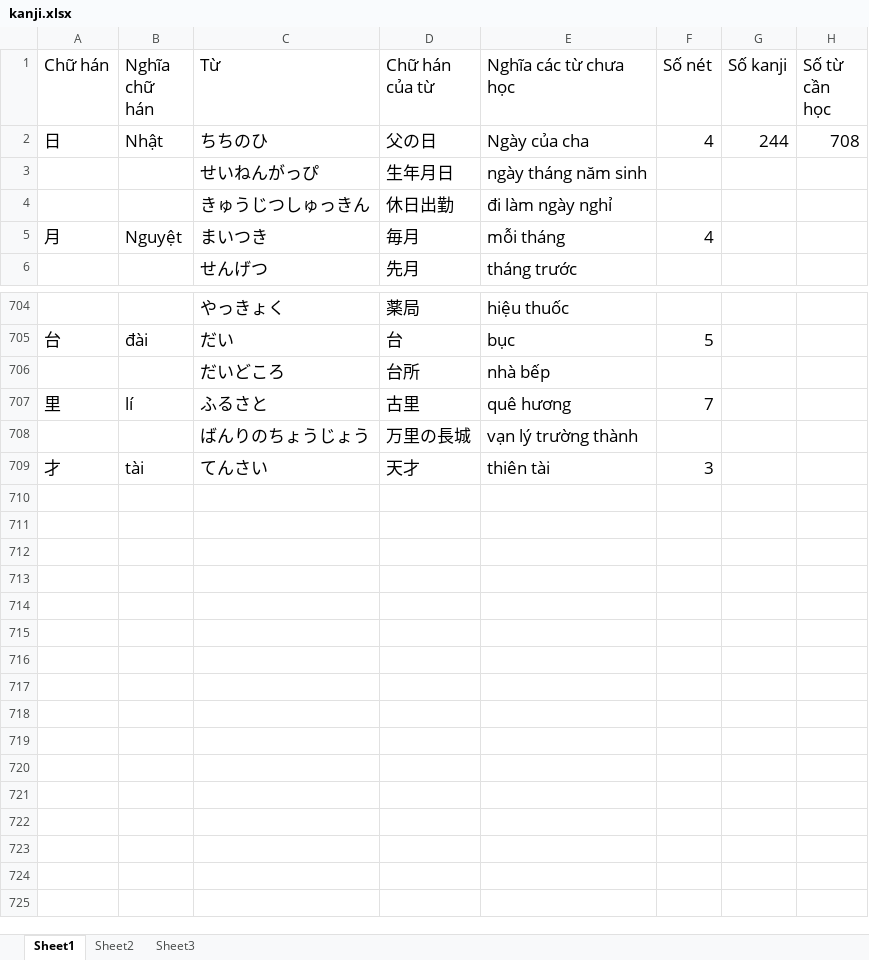
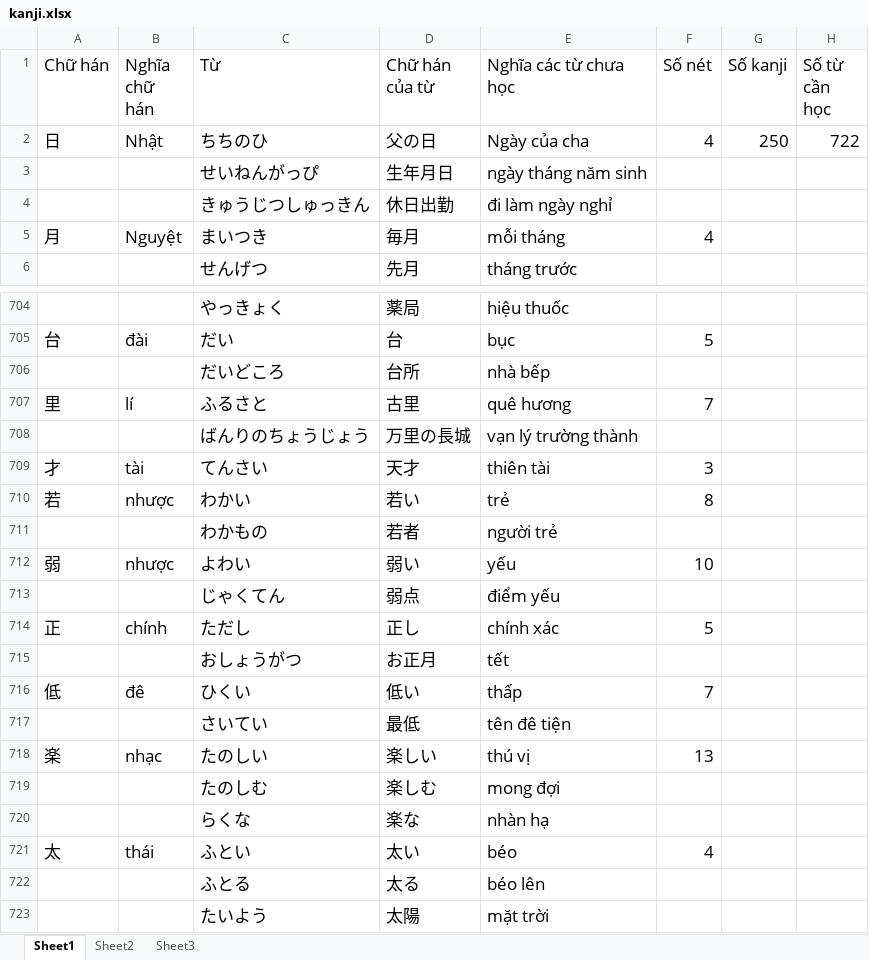
Before and after one commit to v2kt95/kanji_learning_Website, an Excel workbook: kanji.xlsx, sheet Sheet1, drawn as a sheet; only a part is shown, gaps mark what is left out; values as stored, in another font and other column widths than the file's, no borders; the diff names each change by its address in the sheet, - before the commit and + after, or states it on an @@ line.

Commit message:
update kanji file

```diff
--- a/kanji.xlsx (sheet Sheet1)
+++ b/kanji.xlsx (sheet Sheet1)
-G2 (Số kanji): 244
+G2 (Số kanji): 250
-H2 (Số từ cần học): 708
+H2 (Số từ cần học): 722
+row 710: 若 | nhược | わかい | 若い | trẻ | 8
+row 711:  |  | わかもの | 若者 | người trẻ
+row 712: 弱 | nhược | よわい | 弱い | yếu | 10
+row 713:  |  | じゃくてん | 弱点 | điểm yếu
+row 714: 正 | chính | ただし | 正し | chính xác | 5
+row 715:  |  | おしょうがつ | お正月 | tết
+row 716: 低 | đê | ひくい | 低い | thấp | 7
+row 717:  |  | さいてい | 最低 | tên đê tiện
+row 718: 楽 | nhạc | たのしい | 楽しい | thú vị | 13
+row 719:  |  | たのしむ | 楽しむ | mong đợi
+row 720:  |  | らくな | 楽な | nhàn hạ
+row 721: 太 | thái | ふとい | 太い | béo | 4
+row 722:  |  | ふとる | 太る | béo lên
+row 723:  |  | たいよう | 太陽 | mặt trời
```
